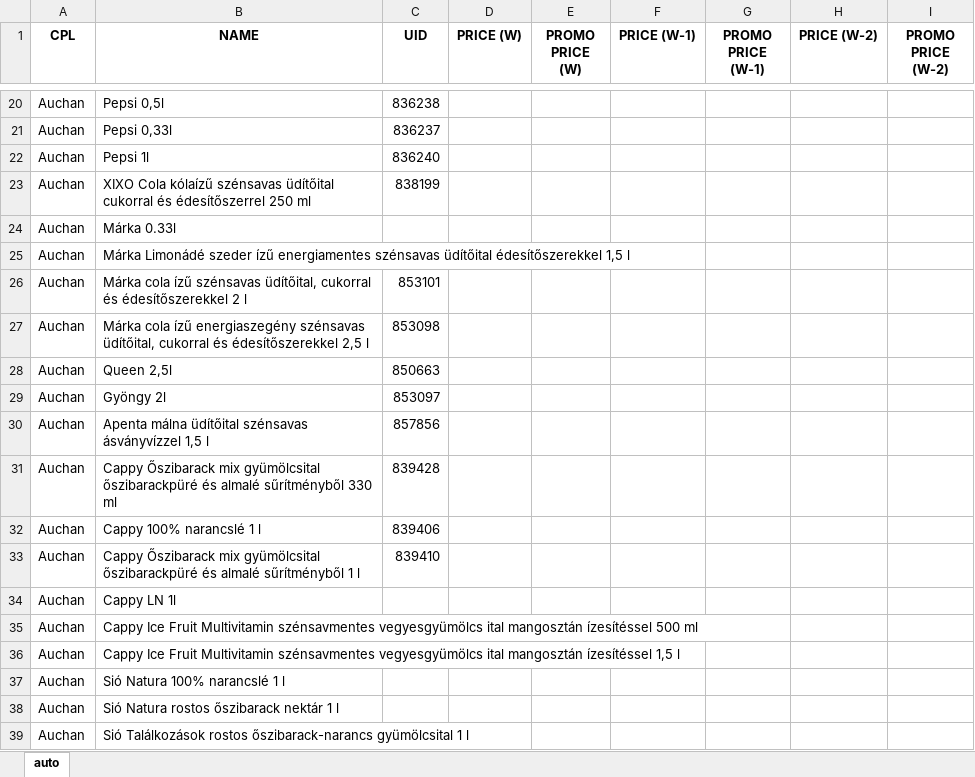
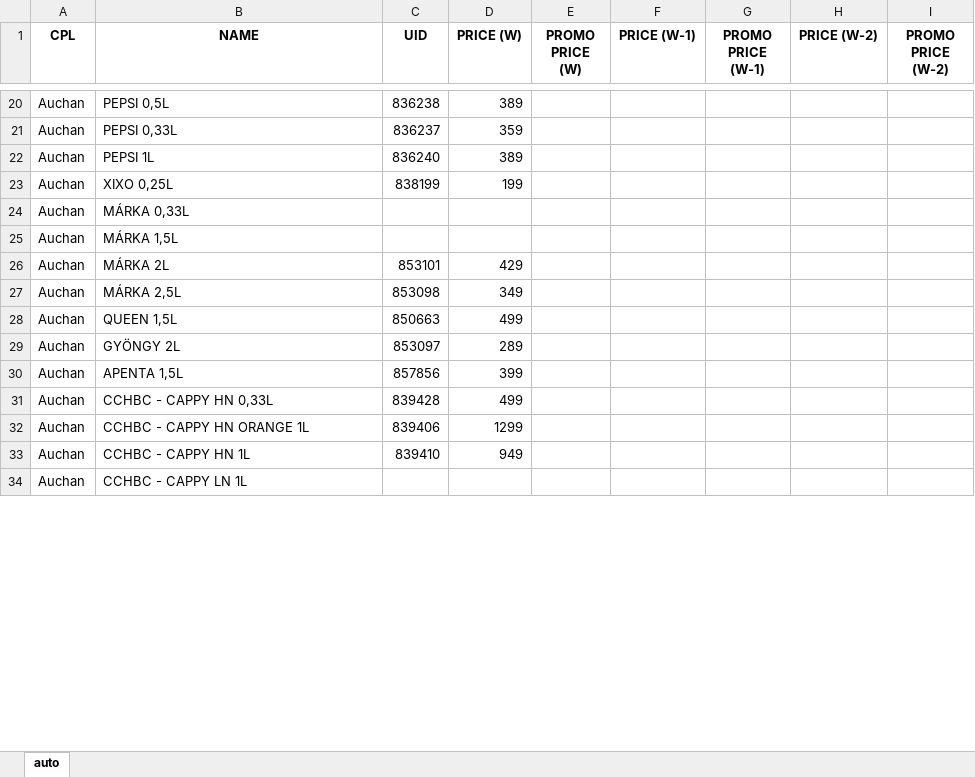
Before and after one commit to JakriAndris/CCHBC_PriceTracking, an Excel workbook: pricetracking_auto.xlsx, sheet auto, drawn as a sheet; only a part is shown, gaps mark what is left out; values as stored, in another font and other column widths than the file's, no borders; removed rows and columns are numbered as before the commit, all else as after; the diff covers the shown part only; the diff names each change by its address in the sheet, - before the commit and + after, or states it on an @@ line.

```diff
--- a/pricetracking_auto.xlsx (sheet auto)
+++ b/pricetracking_auto.xlsx (sheet auto)
-B20 (NAME): Pepsi 0,5l
+B20 (NAME): PEPSI 0,5L
-D20 (PRICE (W)): (empty)
+D20 (PRICE (W)): 389
-B21 (NAME): Pepsi 0,33l
+B21 (NAME): PEPSI 0,33L
-D21 (PRICE (W)): (empty)
+D21 (PRICE (W)): 359
-B22 (NAME): Pepsi 1l
+B22 (NAME): PEPSI 1L
-D22 (PRICE (W)): (empty)
+D22 (PRICE (W)): 389
-B23 (NAME): XIXO Cola kólaízű szénsavas üdítőital cukorral és édesítőszerrel 250 ml
+B23 (NAME): XIXO 0,25L
-D23 (PRICE (W)): (empty)
+D23 (PRICE (W)): 199
-B24 (NAME): Márka 0.33l
+B24 (NAME): MÁRKA 0,33L
-B25 (NAME): Márka Limonádé szeder ízű energiamentes szénsavas üdítőital édesítőszerekkel 1,5 l
+B25 (NAME): MÁRKA 1,5L
-B26 (NAME): Márka cola ízű szénsavas üdítőital, cukorral és édesítőszerekkel 2 l
+B26 (NAME): MÁRKA 2L
-D26 (PRICE (W)): (empty)
+D26 (PRICE (W)): 429
-B27 (NAME): Márka cola ízű energiaszegény szénsavas üdítőital, cukorral és édesítőszerekkel 2,5 l
+B27 (NAME): MÁRKA 2,5L
-D27 (PRICE (W)): (empty)
+D27 (PRICE (W)): 349
-B28 (NAME): Queen 2,5l
+B28 (NAME): QUEEN 1,5L
-D28 (PRICE (W)): (empty)
+D28 (PRICE (W)): 499
-B29 (NAME): Gyöngy 2l
+B29 (NAME): GYÖNGY 2L
-D29 (PRICE (W)): (empty)
+D29 (PRICE (W)): 289
-B30 (NAME): Apenta málna üdítőital szénsavas ásványvízzel 1,5 l
+B30 (NAME): APENTA 1,5L
-D30 (PRICE (W)): (empty)
+D30 (PRICE (W)): 399
-B31 (NAME): Cappy Őszibarack mix gyümölcsital őszibarackpüré és almalé sűrítményből 330 ml
+B31 (NAME): CCHBC - CAPPY HN 0,33L
-D31 (PRICE (W)): (empty)
+D31 (PRICE (W)): 499
-B32 (NAME): Cappy 100% narancslé 1 l
+B32 (NAME): CCHBC - CAPPY HN ORANGE 1L
-D32 (PRICE (W)): (empty)
+D32 (PRICE (W)): 1299
-B33 (NAME): Cappy Őszibarack mix gyümölcsital őszibarackpüré és almalé sűrítményből 1 l
+B33 (NAME): CCHBC - CAPPY HN 1L
-D33 (PRICE (W)): (empty)
+D33 (PRICE (W)): 949
-B34 (NAME): Cappy LN 1l
+B34 (NAME): CCHBC - CAPPY LN 1L
-row 35: Auchan | Cappy Ice Fruit Multivitamin szénsavmentes vegyesgyümölcs ital mangosztán ízesítéssel 500 ml
-row 36: Auchan | Cappy Ice Fruit Multivitamin szénsavmentes vegyesgyümölcs ital mangosztán ízesítéssel 1,5 l
-row 37: Auchan | Sió Natura 100% narancslé 1 l
-row 38: Auchan | Sió Natura rostos őszibarack nektár 1 l
-row 39: Auchan | Sió Találkozások rostos őszibarack-narancs gyümölcsital 1 l
```
Also changed, not shown: 38 added rows, 32 removed rows and 37 edited cells elsewhere in this sheet, 2 other files.
